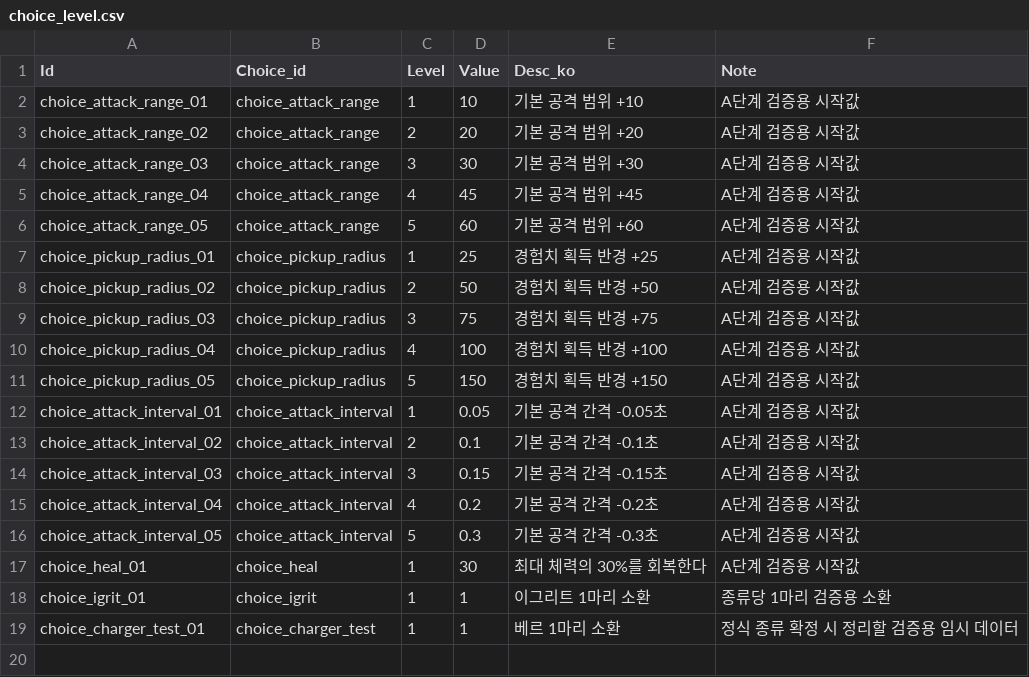
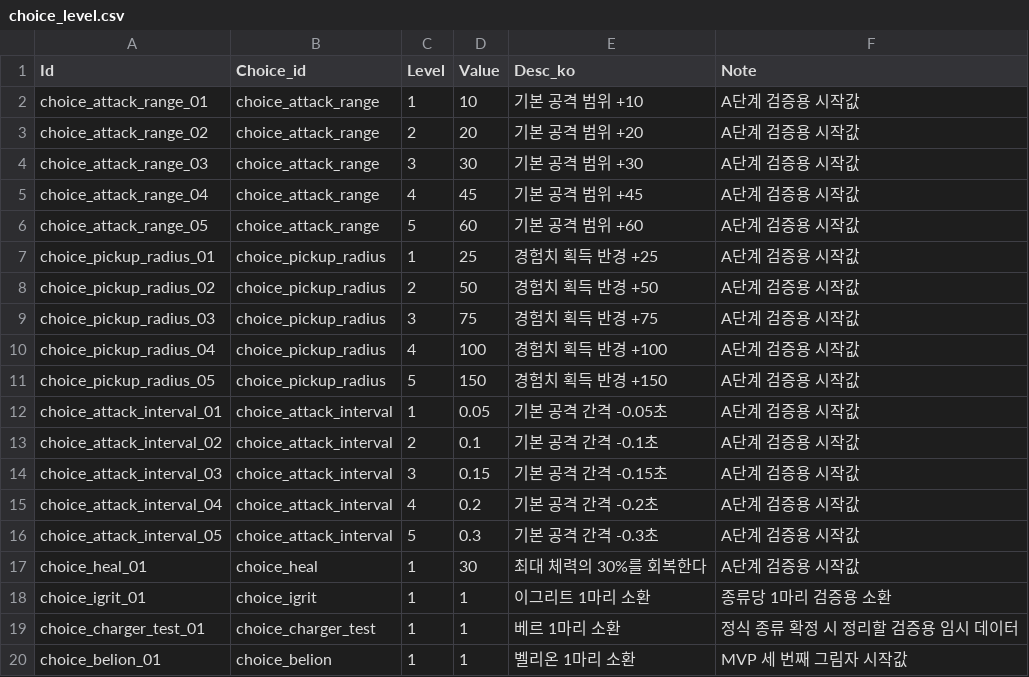
Before and after one commit to MoongTaeng-I/aigame, a CSV file: data/choice_level.csv, drawn as a sheet; the diff names each change by its address in the sheet, - before the commit and + after, or states it on an @@ line.

```diff
--- a/data/choice_level.csv
+++ b/data/choice_level.csv
+row 20: choice_belion_01 | choice_belion | 1 | 1 | 벨리온 1마리 소환 | MVP 세 번째 그림자 시작값
```
Also changed, not shown: data/choice.csv, data/combat_presentation.csv, 14 other files.
